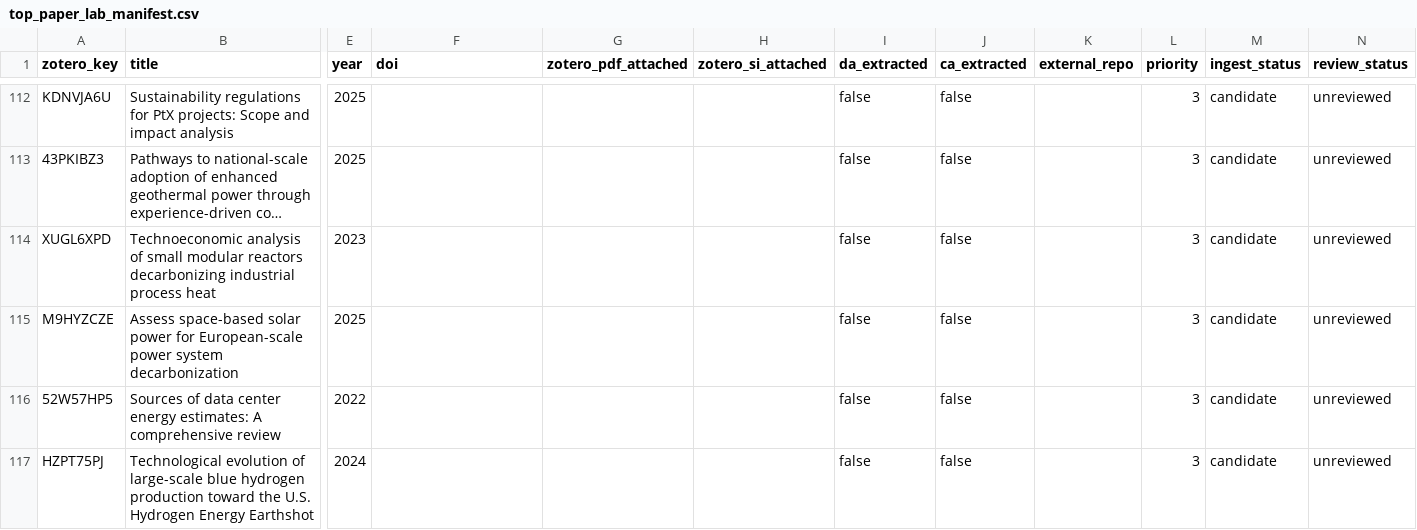
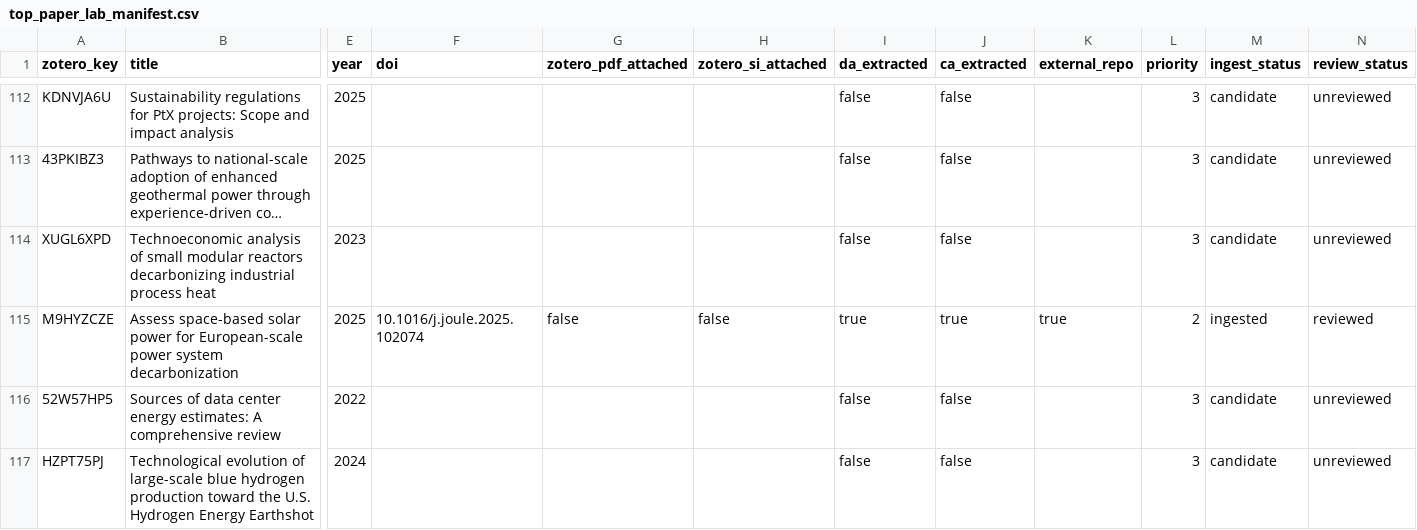
Before and after one commit to Henryutd2021/claude-obsidian, a CSV file: .raw/zotero_manifest/top_paper_lab_manifest.csv, drawn as a sheet; only a part is shown, gaps mark what is left out; long unchanged cells end in …; the diff names each change by its address in the sheet, - before the commit and + after, or states it on an @@ line.

Commit message:
wiki: auto-commit 2026-05-11 10:13

```diff
--- a/.raw/zotero_manifest/top_paper_lab_manifest.csv
+++ b/.raw/zotero_manifest/top_paper_lab_manifest.csv
-F115 (doi): (empty)
+F115 (doi): 10.1016/j.joule.2025.102074
-G115 (zotero_pdf_attached): (empty)
+G115 (zotero_pdf_attached): false
-H115 (zotero_si_attached): (empty)
+H115 (zotero_si_attached): false
-I115 (da_extracted): false
+I115 (da_extracted): true
-J115 (ca_extracted): false
+J115 (ca_extracted): true
-K115 (external_repo): (empty)
+K115 (external_repo): true
-L115 (priority): 3
+L115 (priority): 2
-M115 (ingest_status): candidate
+M115 (ingest_status): ingested
-N115 (review_status): unreviewed
+N115 (review_status): reviewed
```
